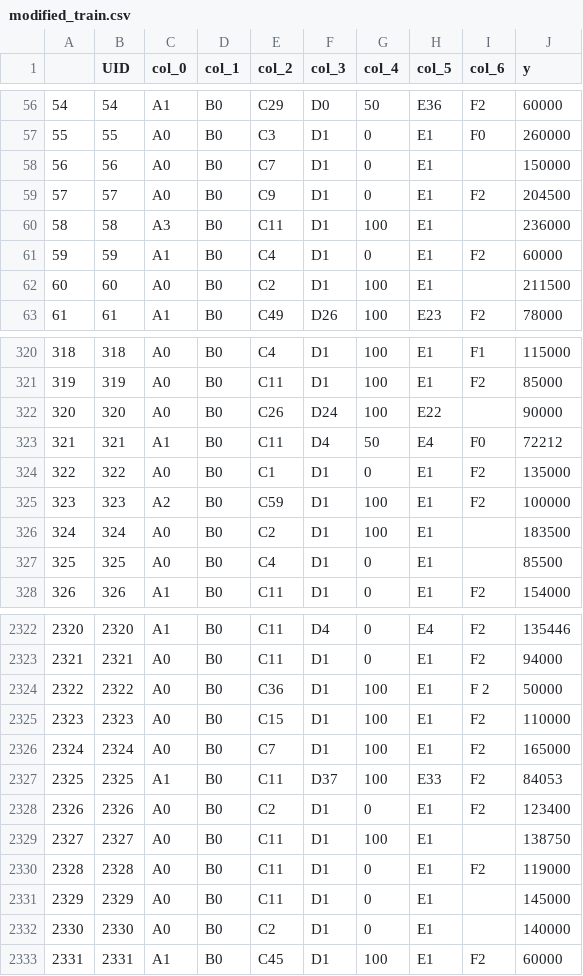
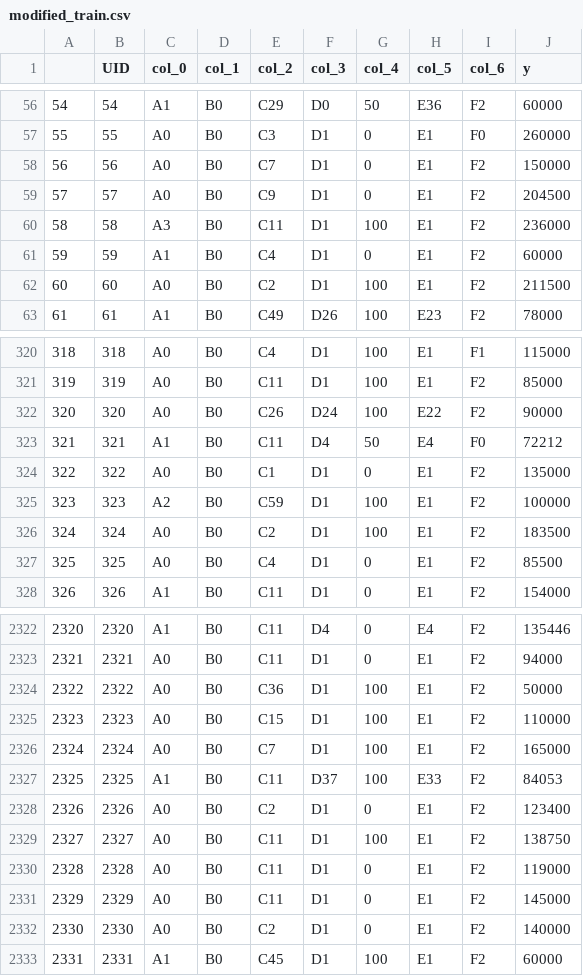
Before and after one commit to WasikAhmed/ML_Internship_Task_01-9-23, a CSV file: modified_train.csv, drawn as a sheet; only a part is shown, gaps mark what is left out; the diff covers the shown part only.

```diff
--- a/modified_train.csv
+++ b/modified_train.csv
@@ -57,7 +57,7 @@
 55,55,A0,B0,C3,D1,0,E1,F0,260000
-56,56,A0,B0,C7,D1,0,E1,,150000
+56,56,A0,B0,C7,D1,0,E1,F2,150000
 57,57,A0,B0,C9,D1,0,E1,F2,204500
-58,58,A3,B0,C11,D1,100,E1,,236000
+58,58,A3,B0,C11,D1,100,E1,F2,236000
 59,59,A1,B0,C4,D1,0,E1,F2,60000
-60,60,A0,B0,C2,D1,100,E1,,211500
+60,60,A0,B0,C2,D1,100,E1,F2,211500
 61,61,A1,B0,C49,D26,100,E23,F2,78000
@@ -321,3 +321,3 @@
 319,319,A0,B0,C11,D1,100,E1,F2,85000
-320,320,A0,B0,C26,D24,100,E22,,90000
+320,320,A0,B0,C26,D24,100,E22,F2,90000
 321,321,A1,B0,C11,D4,50,E4,F0,72212
@@ -325,4 +325,4 @@
 323,323,A2,B0,C59,D1,100,E1,F2,100000
-324,324,A0,B0,C2,D1,100,E1,,183500
-325,325,A0,B0,C4,D1,0,E1,,85500
+324,324,A0,B0,C2,D1,100,E1,F2,183500
+325,325,A0,B0,C4,D1,0,E1,F2,85500
 326,326,A1,B0,C11,D1,0,E1,F2,154000
@@ -2323,3 +2323,3 @@
 2321,2321,A0,B0,C11,D1,0,E1,F2,94000
-2322,2322,A0,B0,C36,D1,100,E1,F 2,50000
+2322,2322,A0,B0,C36,D1,100,E1,F2,50000
 2323,2323,A0,B0,C15,D1,100,E1,F2,110000
@@ -2328,6 +2328,6 @@
 2326,2326,A0,B0,C2,D1,0,E1,F2,123400
-2327,2327,A0,B0,C11,D1,100,E1,,138750
+2327,2327,A0,B0,C11,D1,100,E1,F2,138750
 2328,2328,A0,B0,C11,D1,0,E1,F2,119000
-2329,2329,A0,B0,C11,D1,0,E1,,145000
-2330,2330,A0,B0,C2,D1,0,E1,,140000
+2329,2329,A0,B0,C11,D1,0,E1,F2,145000
+2330,2330,A0,B0,C2,D1,0,E1,F2,140000
 2331,2331,A1,B0,C45,D1,100,E1,F2,60000
```
Also changed, not shown: 161 edited cells elsewhere in this file, 1 other file.
